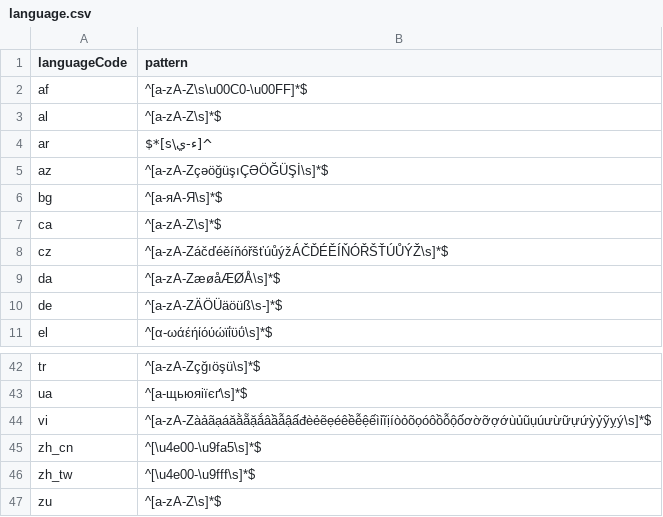
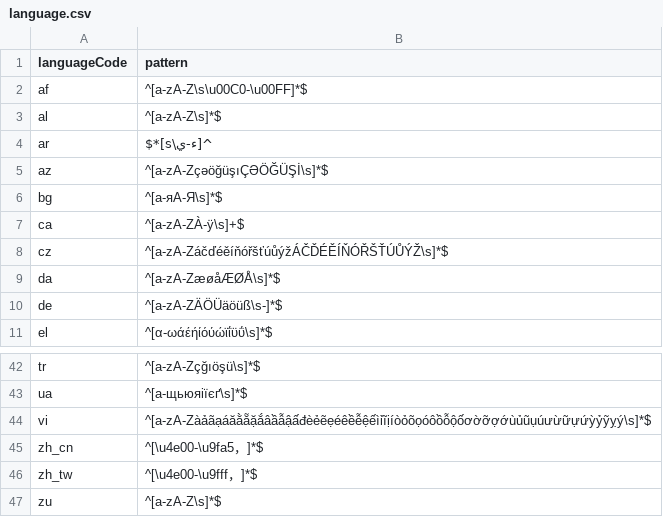
Before and after one commit to JULIEI2108/postmanPractice, a CSV file: language.csv, drawn as a sheet; only a part is shown, gaps mark what is left out.

```diff
--- a/language.csv
+++ b/language.csv
@@ -6,3 +6,3 @@ az,^[a-zA-ZçəöğüşıÇƏÖĞÜŞİ\s]*$
 bg,^[а-яА-Я\s]*$
-ca,^[a-zA-Z\s]*$
+ca,^[a-zA-ZÀ-ÿ\s]+$
 cz,^[a-zA-ZáčďéěíňóřšťúůýžÁČĎÉĚÍŇÓŘŠŤÚŮÝŽ\s]*$
@@ -44,4 +44,4 @@ ua,^[а-щьюяіїєґ\s]*$
 vi,^[a-zA-Zàảãạáăằẵặắâầẫậấđèẻẽẹéêềễệếìỉĩịíòỏõọóôồỗộốơờỡợớùủũụúưừữựứỳỷỹỵý\s]*$
-zh_cn,^[\u4e00-\u9fa5\s]*$
-zh_tw,^[\u4e00-\u9fff\s]*$
+zh_cn,^[\u4e00-\u9fa5，]*$
+zh_tw,^[\u4e00-\u9fff，]*$
 zu,^[a-zA-Z\s]*$
```
Also changed, not shown: 9 other files.
